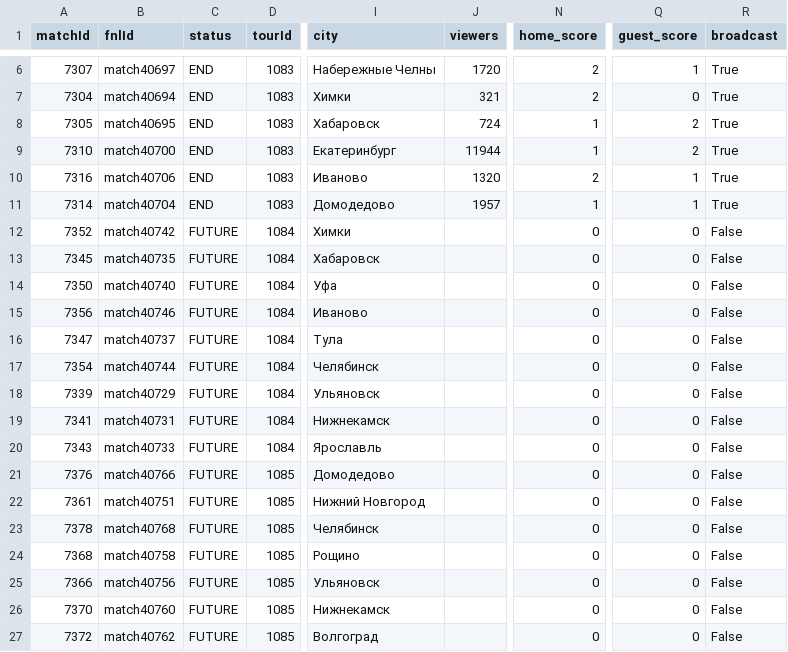
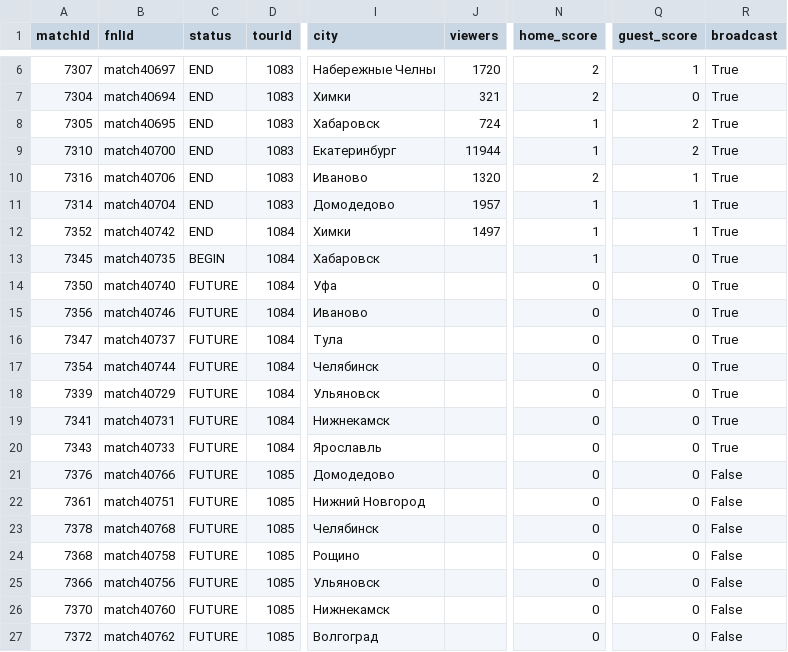
Before and after one commit to topliga1/fnl, a CSV file: data/csv/01_slider_matches.csv, drawn as a sheet; only a part is shown, gaps mark what is left out; the diff names each change by its address in the sheet, - before the commit and + after, or states it on an @@ line.

```diff
--- a/data/csv/01_slider_matches.csv
+++ b/data/csv/01_slider_matches.csv
-C12 (status): FUTURE
+C12 (status): END
-J12 (viewers): (empty)
+J12 (viewers): 1497
-N12:N13 (home_score): 0
+N12:N13 (home_score): 1
-Q12 (guest_score): 0
+Q12 (guest_score): 1
-R12:R20 (broadcast): False
+R12:R20 (broadcast): True
-C13 (status): FUTURE
+C13 (status): BEGIN
```
Also changed, not shown: data/csv/01_calendar_full.csv, data/csv/06_player_stats_ASSISTANT.csv, 24 other files.
